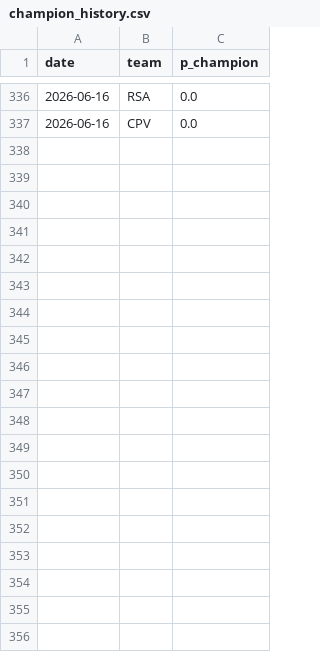
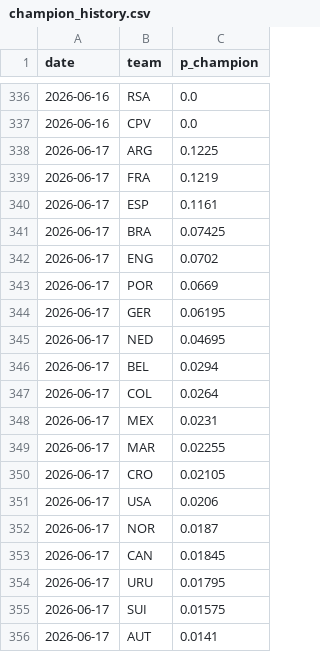
Before and after one commit to SiddharthaThakur/worldcup-iq, a CSV file: data/predictions/champion_history.csv, drawn as a sheet; only a part is shown, gaps mark what is left out; the diff covers the shown part only; the diff names each change by its address in the sheet, - before the commit and + after, or states it on an @@ line.

Commit message:
Update: June 16 results (20 games scored)
FRA 3-1, IRQ 1-4 NOR, ARG 3-0, AUT 3-1 — all favourites delivered (✓×4).
Scorecard: Bayesian 0.208, champion+ 0.213, baseline 0.238.

Co-Authored-By: ST <worldcupiq@users.noreply.github.com>

```diff
--- a/data/predictions/champion_history.csv
+++ b/data/predictions/champion_history.csv
+row 338: 2026-06-17 | ARG | 0.1225
+row 339: 2026-06-17 | FRA | 0.1219
+row 340: 2026-06-17 | ESP | 0.1161
+row 341: 2026-06-17 | BRA | 0.07425
+row 342: 2026-06-17 | ENG | 0.0702
+row 343: 2026-06-17 | POR | 0.0669
+row 344: 2026-06-17 | GER | 0.06195
+row 345: 2026-06-17 | NED | 0.04695
+row 346: 2026-06-17 | BEL | 0.0294
+row 347: 2026-06-17 | COL | 0.0264
+row 348: 2026-06-17 | MEX | 0.0231
+row 349: 2026-06-17 | MAR | 0.02255
+row 350: 2026-06-17 | CRO | 0.02105
+row 351: 2026-06-17 | USA | 0.0206
+row 352: 2026-06-17 | NOR | 0.0187
+row 353: 2026-06-17 | CAN | 0.01845
+row 354: 2026-06-17 | URU | 0.01795
+row 355: 2026-06-17 | SUI | 0.01575
+row 356: 2026-06-17 | AUT | 0.0141
```
Also changed, not shown: 29 added rows elsewhere in this file, data/predictions/advancement.csv, data/predictions/goals_table.csv, 5 other files.
